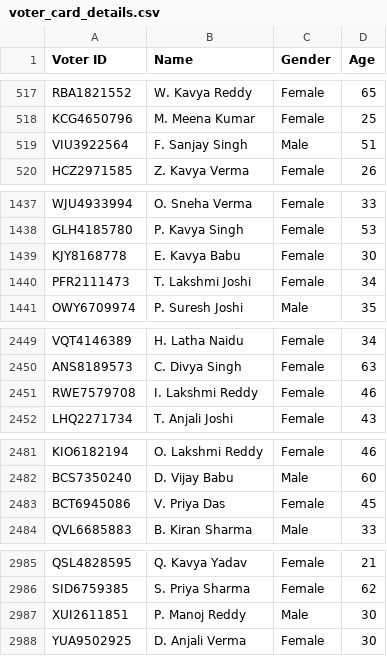
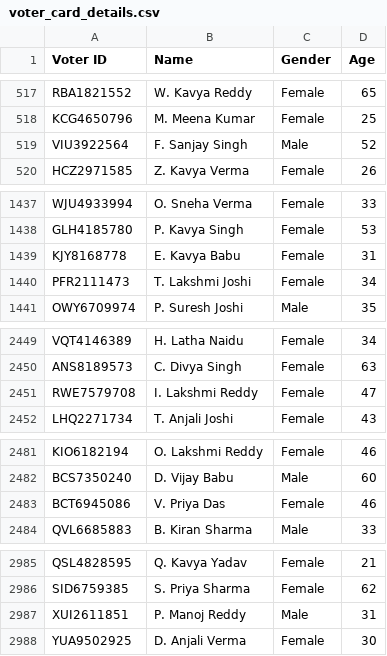
Before and after one commit to bmrudula22/Election-Project, a CSV file: voter_card_details.csv, drawn as a sheet; only a part is shown, gaps mark what is left out; the diff covers the shown part only.

```diff
--- a/voter_card_details.csv
+++ b/voter_card_details.csv
@@ -518,3 +518,3 @@ RBA1821552,W. Kavya Reddy,Female,65
 KCG4650796,M. Meena Kumar,Female,25
-VIU3922564,F. Sanjay Singh,Male,51
+VIU3922564,F. Sanjay Singh,Male,52
 HCZ2971585,Z. Kavya Verma,Female,26
@@ -1438,3 +1438,3 @@ WJU4933994,O. Sneha Verma,Female,33
 GLH4185780,P. Kavya Singh,Female,53
-KJY8168778,E. Kavya Babu,Female,30
+KJY8168778,E. Kavya Babu,Female,31
 PFR2111473,T. Lakshmi Joshi,Female,34
@@ -2450,3 +2450,3 @@ VQT4146389,H. Latha Naidu,Female,34
 ANS8189573,C. Divya Singh,Female,63
-RWE7579708,I. Lakshmi Reddy,Female,46
+RWE7579708,I. Lakshmi Reddy,Female,47
 LHQ2271734,T. Anjali Joshi,Female,43
@@ -2482,3 +2482,3 @@ KIO6182194,O. Lakshmi Reddy,Female,46
 BCS7350240,D. Vijay Babu,Male,60
-BCT6945086,V. Priya Das,Female,45
+BCT6945086,V. Priya Das,Female,46
 QVL6685883,B. Kiran Sharma,Male,33
@@ -2986,3 +2986,3 @@ QSL4828595,Q. Kavya Yadav,Female,21
 SID6759385,S. Priya Sharma,Female,62
-XUI2611851,P. Manoj Reddy,Male,30
+XUI2611851,P. Manoj Reddy,Male,31
 YUA9502925,D. Anjali Verma,Female,30
```
Also changed, not shown: 14 edited cells elsewhere in this file, 2 other files.
